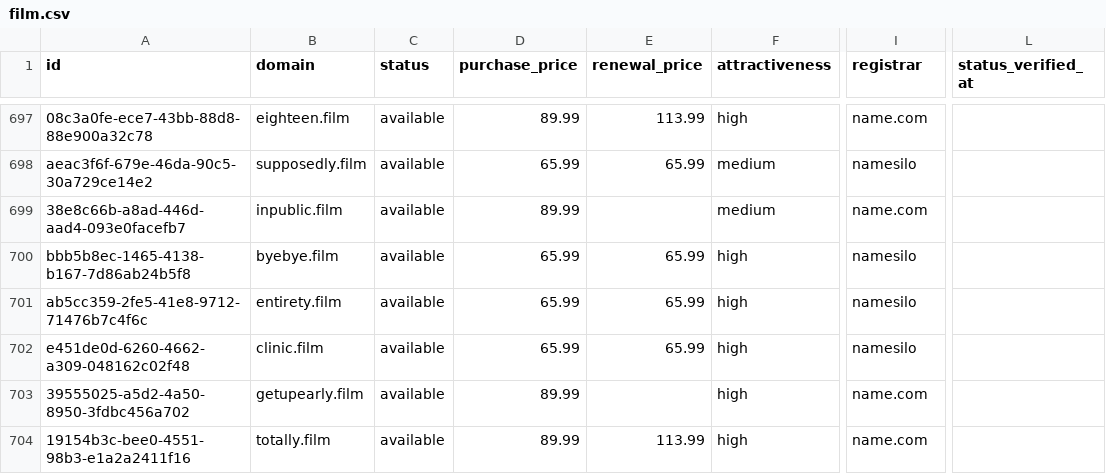
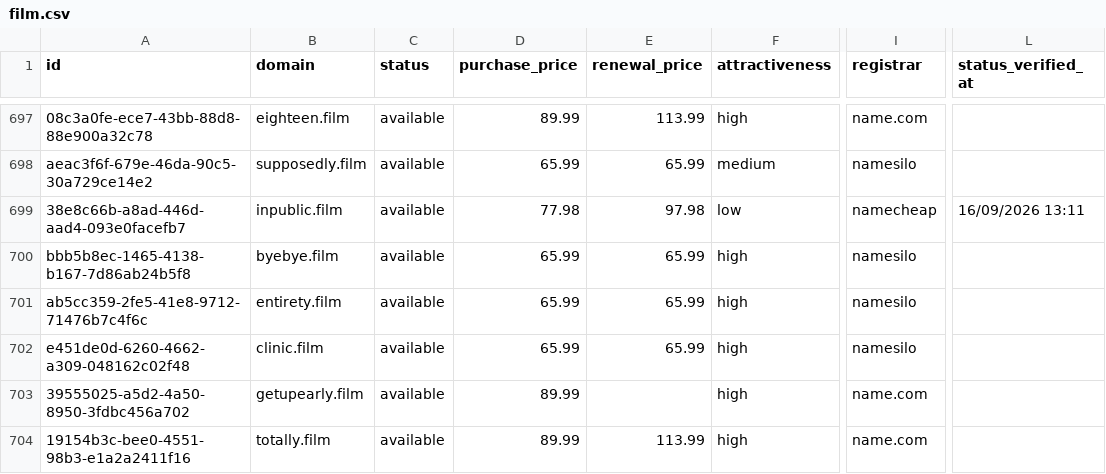
Before and after one commit to UniqueDomains/film-oneword-domains, a CSV file: film.csv, drawn as a sheet; only a part is shown, gaps mark what is left out; the diff names each change by its address in the sheet, - before the commit and + after, or states it on an @@ line.

Commit message:
Domains update

```diff
--- a/film.csv
+++ b/film.csv
-D699 (purchase_price): 89.99
+D699 (purchase_price): 77.98
-E699 (renewal_price): (empty)
+E699 (renewal_price): 97.98
-F699 (attractiveness): medium
+F699 (attractiveness): low
-I699 (registrar): name.com
+I699 (registrar): namecheap
-L699 (status_verified_at): (empty)
+L699 (status_verified_at): 16/09/2026 13:11
```
Also changed, not shown: 4 other files.
